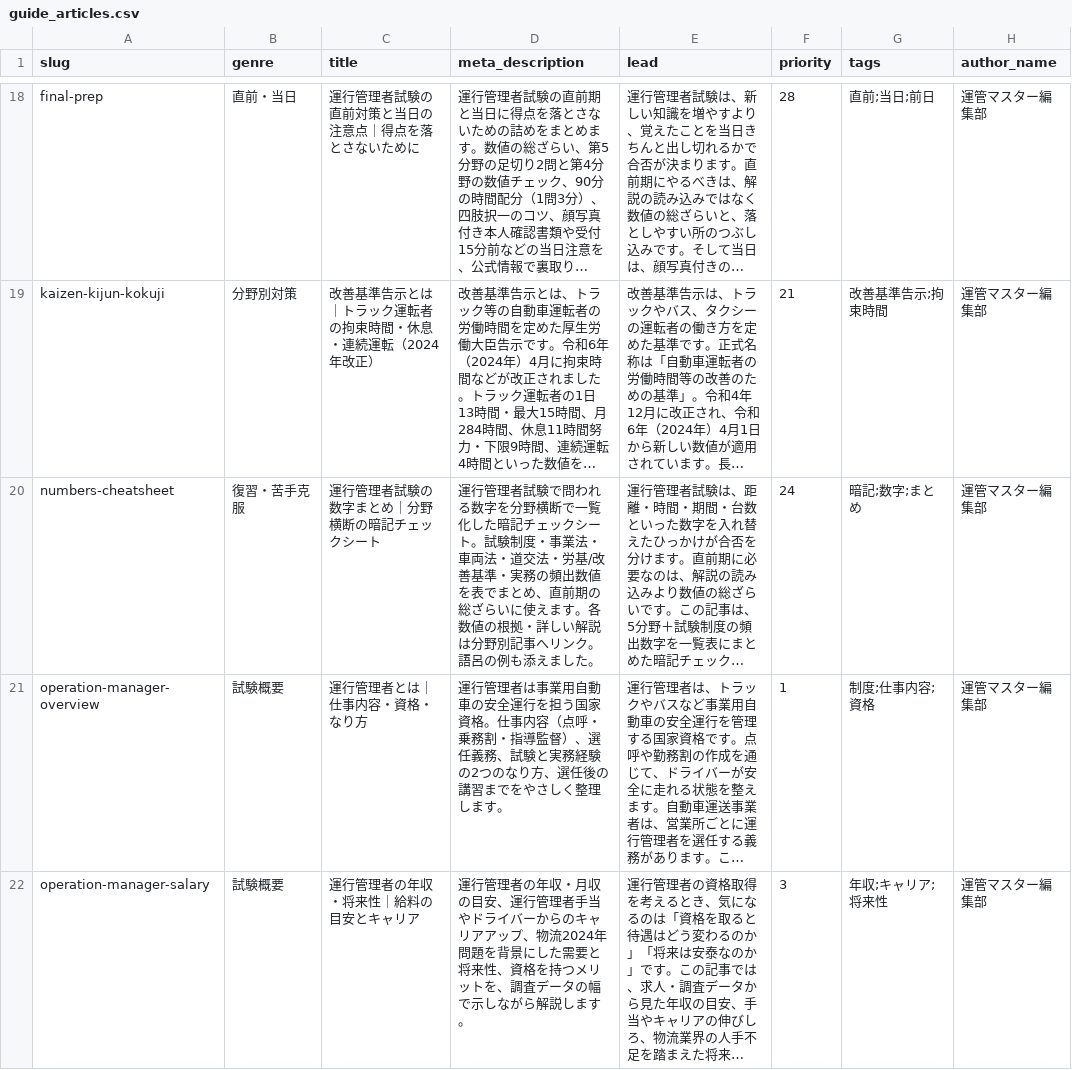
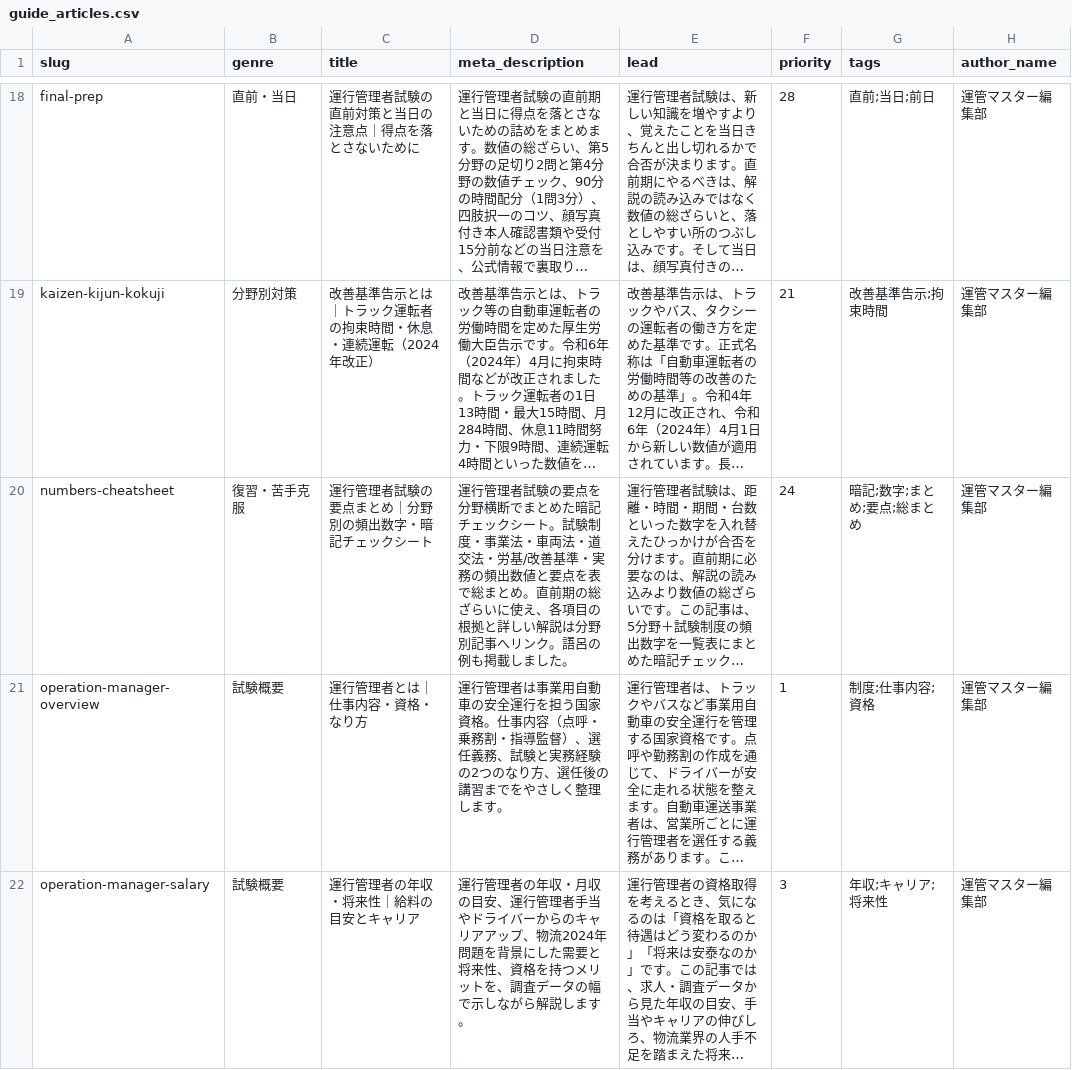
Before and after one commit to takkenshiken2026-sudo/unkan-master, a CSV file: data/guide_articles.csv, drawn as a sheet; only a part is shown, gaps mark what is left out; long unchanged cells end in …; the diff names each change by its address in the sheet, - before the commit and + after, or states it on an @@ line.

```diff
--- a/data/guide_articles.csv
+++ b/data/guide_articles.csv
-C20 (title): 運行管理者試験の数字まとめ｜分野横断の暗記チェックシート
+C20 (title): 運行管理者試験の要点まとめ｜分野別の頻出数字・暗記チェックシート
-D20 (meta_description): …理者試験で問われる数字を分野横断で一覧化した暗記チェックシート。試験制度・事業法・車両法・道交法・労基/改善基準・実務の頻出数値を表でまとめ、直前期の総ざらいに使えます。各数値の根拠・詳しい解説は分野別記事へリンク。語呂の例も添えました。
+D20 (meta_description): …理者試験の要点を分野横断でまとめた暗記チェックシート。試験制度・事業法・車両法・道交法・労基/改善基準・実務の頻出数値と要点を表で総まとめ。直前期の総ざらいに使え、各項目の根拠と詳しい解説は分野別記事へリンク。語呂の例も掲載しました。
-G20 (tags): 暗記;数字;まとめ
+G20 (tags): 暗記;数字;まとめ;要点;総まとめ
```
Also changed, not shown: 2 other files.
